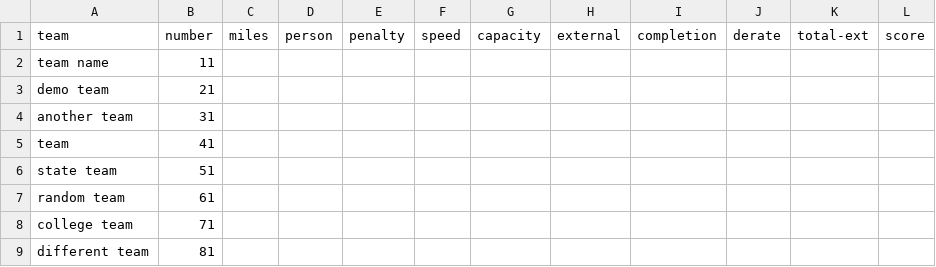
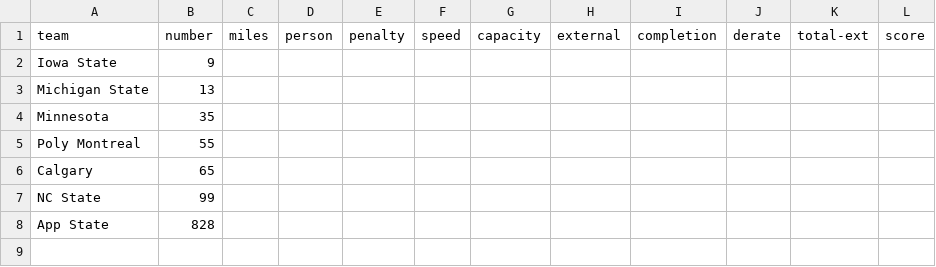
Before and after one commit to jtmullen/asc-fsgp-2022-results, a CSV file: _data/fsgp/mov-score.csv, drawn as a sheet.

```diff
--- a/_data/fsgp/mov-score.csv
+++ b/_data/fsgp/mov-score.csv
@@ -1,9 +1,8 @@
 team,number,miles,person,penalty,speed,capacity,external,completion,derate,total-ext,score
-team name,11,,,,,,,,,,
-demo team,21,,,,,,,,,,
-another team,31,,,,,,,,,,
-team,41,,,,,,,,,,
-state team,51,,,,,,,,,,
-random team,61,,,,,,,,,,
-college team,71,,,,,,,,,,
-different team,81,,,,,,,,,,
+Iowa State,9,,,,,,,,,,
+Michigan State,13,,,,,,,,,,
+Minnesota,35,,,,,,,,,,
+Poly Montreal,55,,,,,,,,,,
+Calgary,65,,,,,,,,,,
+NC State,99,,,,,,,,,,
+App State,828,,,,,,,,,,
```
Also changed, not shown: _data/fsgp/mov.csv, _data/fsgp/sov.csv.
